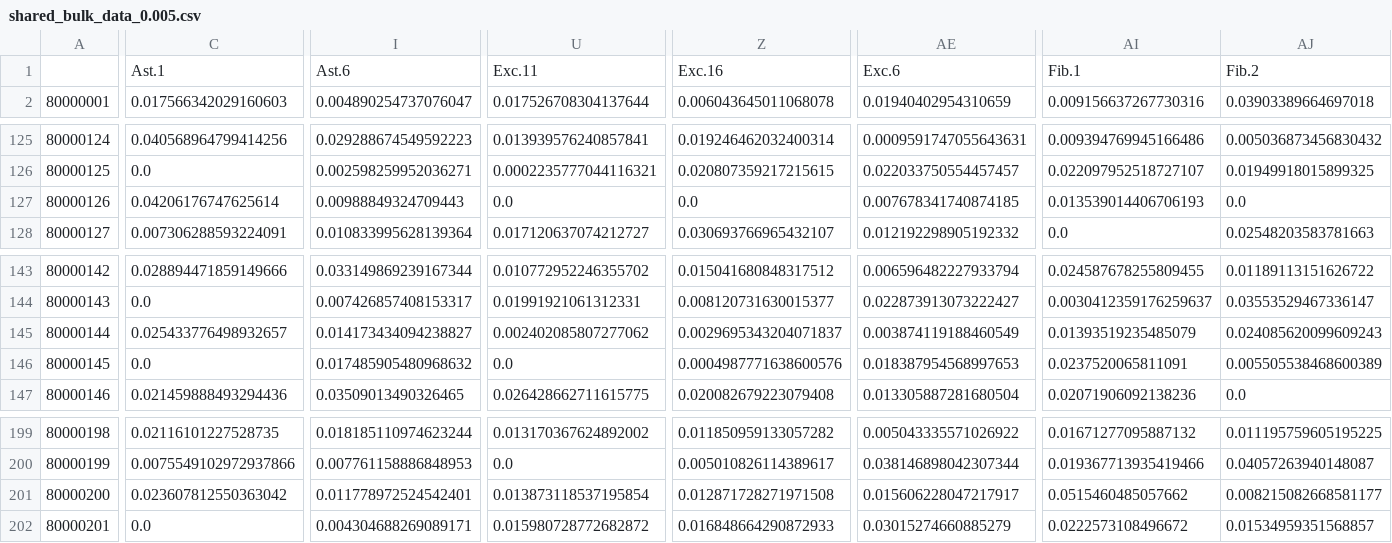
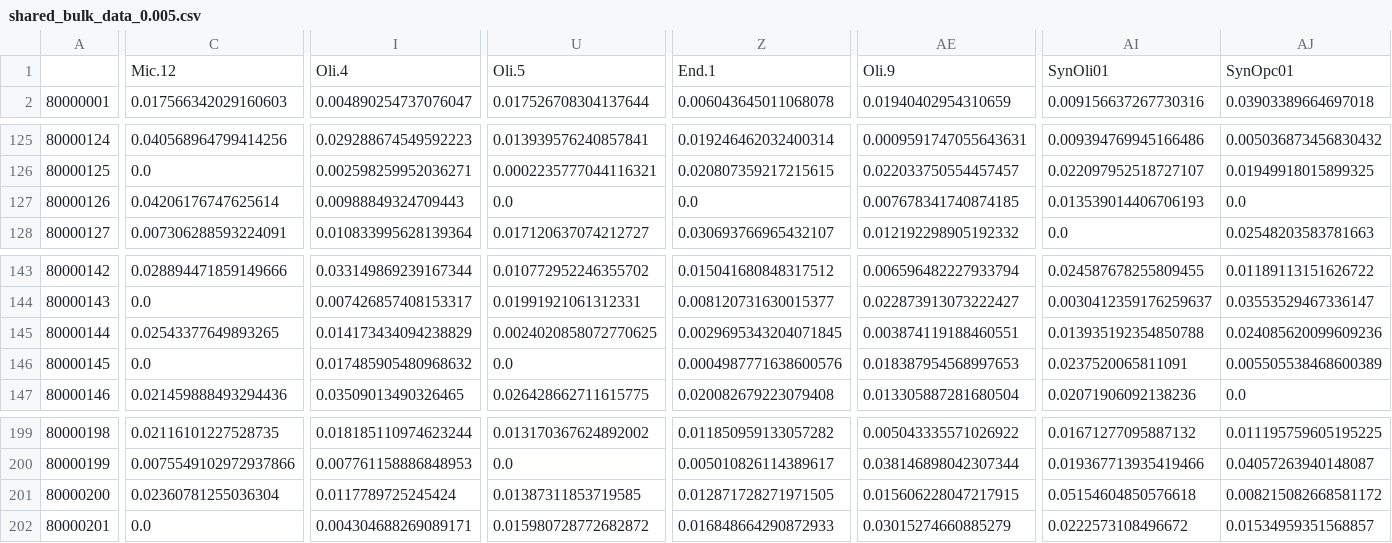
Before and after one commit to naomihabiblab/DeepDynamics, a CSV file: DeepDynamics/prediction/data/synthetic/shared_bulk_data_0.005.csv, drawn as a sheet; only a part is shown, gaps mark what is left out; removed rows and columns are numbered as before the commit, all else as after; rows hold the shown columns only; the diff covers the shown part only; the diff names each change by its address in the sheet, - before the commit and + after, or states it on an @@ line.

```diff
--- a/DeepDynamics/prediction/data/synthetic/shared_bulk_data_0.005.csv
+++ b/DeepDynamics/prediction/data/synthetic/shared_bulk_data_0.005.csv
-row 1:  | Ast.1 | Ast.6 | Exc.11 | Exc.16 | Exc.6 | Fib.1 | Fib.2
+row 1:  | Mic.12 | Oli.4 | Oli.5 | End.1 | Oli.9 | SynOli01 | SynOpc01
-C145: 0.025433776498932657
+C145: 0.02543377649893265
-I145: 0.014173434094238827
+I145: 0.014173434094238829
-U145: 0.002402085807277062
+U145: 0.0024020858072770625
-Z145: 0.0029695343204071837
+Z145: 0.0029695343204071845
-AE145: 0.003874119188460549
+AE145: 0.003874119188460551
-AI145: 0.01393519235485079
+AI145: 0.013935192354850788
-AJ145: 0.024085620099609243
+AJ145: 0.024085620099609236
-C201: 0.023607812550363042
+C201: 0.02360781255036304
-I201: 0.011778972524542401
+I201: 0.0117789725245424
-U201: 0.013873118537195854
+U201: 0.01387311853719585
-Z201: 0.012871728271971508
+Z201: 0.012871728271971505
-AE201: 0.015606228047217917
+AE201: 0.015606228047217915
-AI201: 0.0515460485057662
+AI201: 0.05154604850576618
-AJ201: 0.008215082668581177
+AJ201: 0.008215082668581172
```
Also changed, not shown: 37 edited cells elsewhere in this file, DeepDynamics/prediction/data/synthetic/features_names.csv, DeepDynamics/prediction/data/synthetic/shared_bulk_data_mask.csv, 44 other files.
